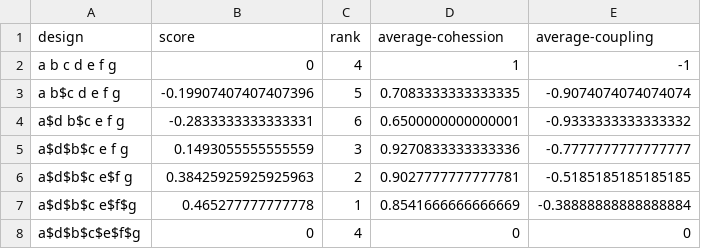
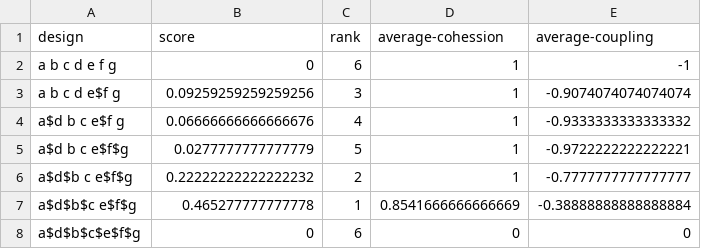
Before and after one commit to mohayemin/OO.js, a CSV file: results/abcdefg_d-calls-g.csv, drawn as a sheet.

```diff
--- a/results/abcdefg_d-calls-g.csv
+++ b/results/abcdefg_d-calls-g.csv
@@ -1,8 +1,8 @@
 "design","score","rank","average-cohession","average-coupling"
-"a b c d e f g",0,4,1,-1
-"a b$c d e f g",-0.19907407407407396,5,0.7083333333333335,-0.9074074074074074
-"a$d b$c e f g",-0.2833333333333331,6,0.6500000000000001,-0.9333333333333332
-"a$d$b$c e f g",0.1493055555555559,3,0.9270833333333336,-0.7777777777777777
-"a$d$b$c e$f g",0.38425925925925963,2,0.9027777777777781,-0.5185185185185185
+"a b c d e f g",0,6,1,-1
+"a b c d e$f g",0.09259259259259256,3,1,-0.9074074074074074
+"a$d b c e$f g",0.06666666666666676,4,1,-0.9333333333333332
+"a$d b c e$f$g",0.0277777777777779,5,1,-0.9722222222222221
+"a$d$b c e$f$g",0.22222222222222232,2,1,-0.7777777777777777
 "a$d$b$c e$f$g",0.465277777777778,1,0.8541666666666669,-0.38888888888888884
-"a$d$b$c$e$f$g",0,4,0,0
+"a$d$b$c$e$f$g",0,6,0,0
```
Also changed, not shown: results/abcdefg_2-class.csv, results/code.csv, 20 other files.
